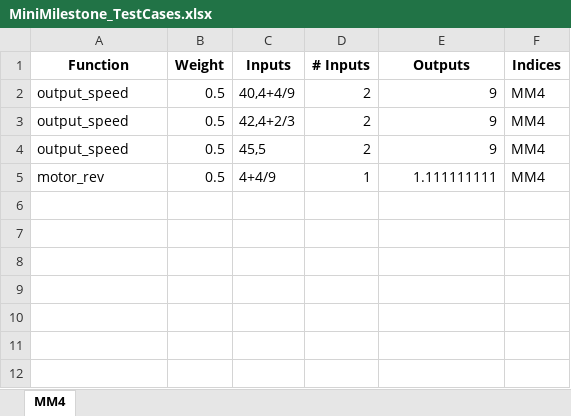
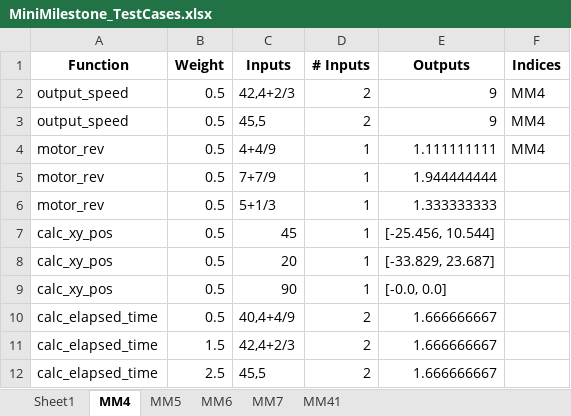
Before and after one commit to DabeerAzeez/1p10-autograder, an Excel workbook: TestCases/MiniMilestone_TestCases.xlsx, sheet MM4, drawn as a sheet; values as stored, in another font and other column widths than the file's, no borders; removed rows and columns are numbered as before the commit, all else as after; the diff names each change by its address in the sheet, - before the commit and + after, or states it on an @@ line.

```diff
--- a/TestCases/MiniMilestone_TestCases.xlsx (sheet MM4)
+++ b/TestCases/MiniMilestone_TestCases.xlsx (sheet MM4)
+sheet tab: Sheet1
+sheet tab: MM5
+sheet tab: MM6
+sheet tab: MM7
+sheet tab: MM41
-row 2: output_speed | 0.5 | 40,4+4/9 | 2 | 9 | MM4
+row 5: motor_rev | 0.5 | 7+7/9 | 1 | 1.944444444
+row 6: motor_rev | 0.5 | 5+1/3 | 1 | 1.333333333
+row 7: calc_xy_pos | 0.5 | 45 | 1 | [-25.456, 10.544]
+row 8: calc_xy_pos | 0.5 | 20 | 1 | [-33.829, 23.687]
+row 9: calc_xy_pos | 0.5 | 90 | 1 | [-0.0, 0.0]
+row 10: calc_elapsed_time | 0.5 | 40,4+4/9 | 2 | 1.666666667
+row 11: calc_elapsed_time | 1.5 | 42,4+2/3 | 2 | 1.666666667
+row 12: calc_elapsed_time | 2.5 | 45,5 | 2 | 1.666666667
```
Also changed, not shown: 1 other file.
